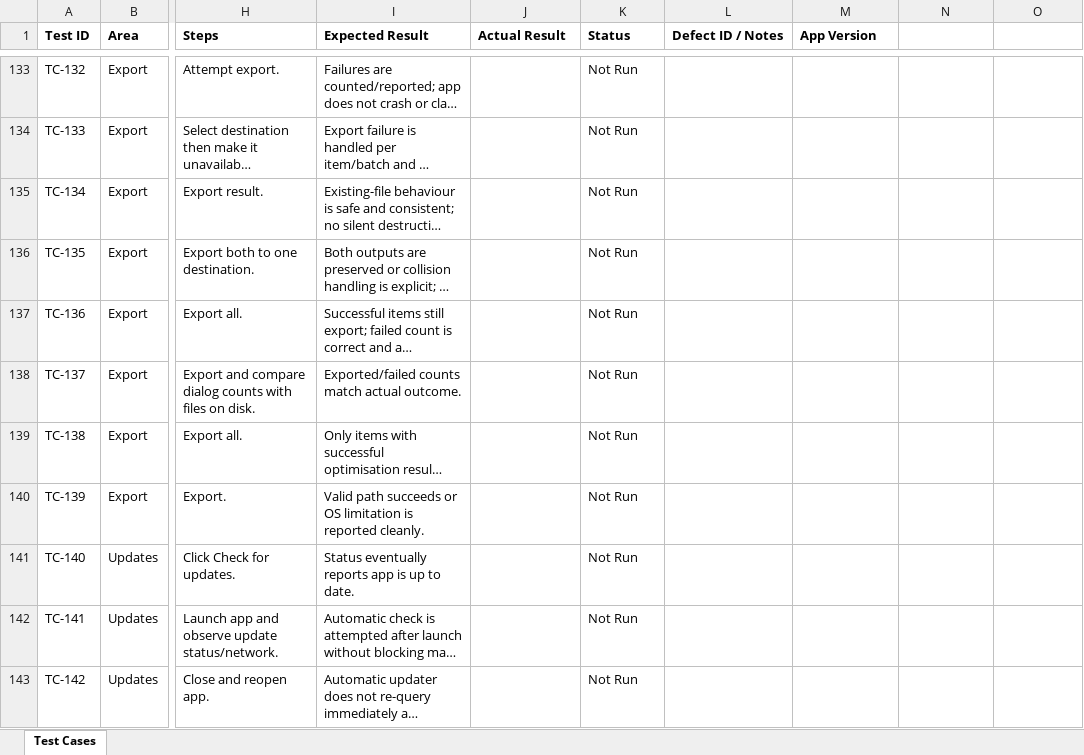
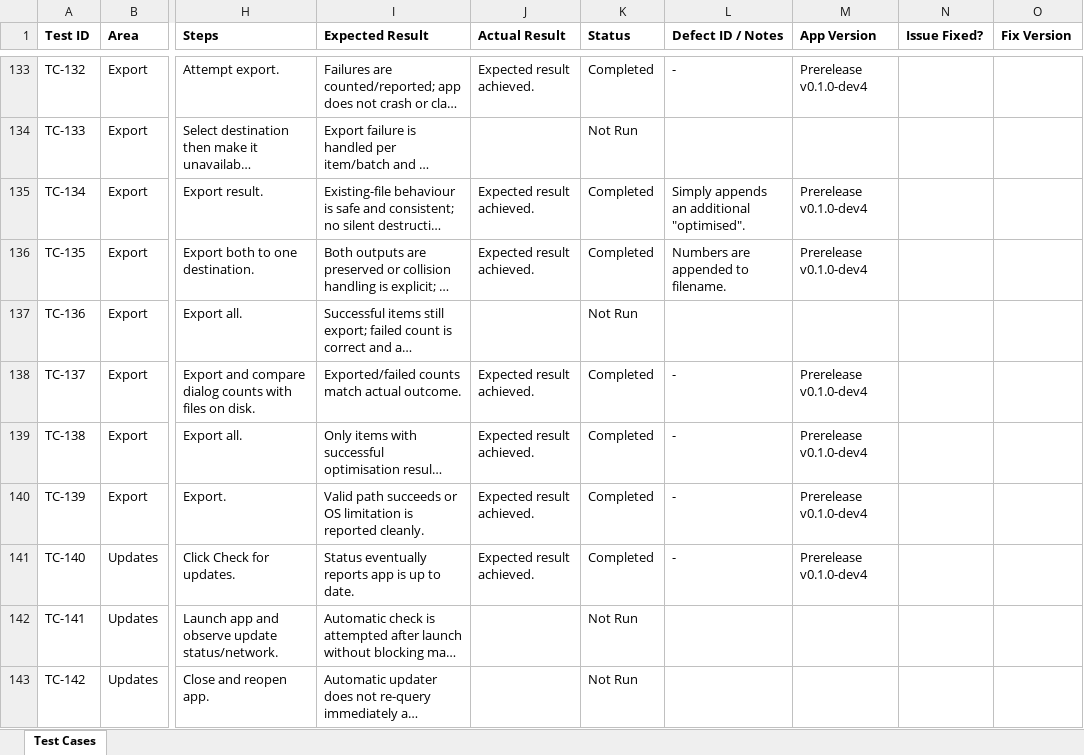
Before and after one commit to DanDavisx/Nexmedia-Web-Image-Optimiser, an Excel workbook: docs/Manual-Test-Cases.xlsx, sheet Test Cases, drawn as a sheet; only a part is shown, gaps mark what is left out; long unchanged cells end in …; values as stored, in another font and other column widths than the file's, no borders; the diff covers the shown part only; the diff names each change by its address in the sheet, - before the commit and + after, or states it on an @@ line.

Commit message:
[Prerelease v0.1.0dev.5] Spinner loading icon replaced with static icon when animations are disabled. Added asynchronous thumbnail decoding, limited concurrency, and caching per image to reduce UI blocking. Pixel based scrolling implemented, replacing component based scroll. Thumbnail scaling added. Unselect all button added. Keyboard navigation fully implemented.

```diff
--- a/docs/Manual-Test-Cases.xlsx (sheet Test Cases)
+++ b/docs/Manual-Test-Cases.xlsx (sheet Test Cases)
-N1: (empty)
+N1: Issue Fixed?
-O1: (empty)
+O1: Fix Version
-J133 (Actual Result): (empty)
+J133 (Actual Result): Expected result achieved.
-K133 (Status): Not Run
+K133 (Status): Completed
-L133 (Defect ID / Notes): (empty)
+L133 (Defect ID / Notes): -
-M133 (App Version): (empty)
+M133 (App Version): Prerelease v0.1.0-dev4
-J135:J136 (Actual Result): (empty)
+J135:J136 (Actual Result): Expected result achieved.
-K135:K136 (Status): Not Run
+K135:K136 (Status): Completed
-L135 (Defect ID / Notes): (empty)
+L135 (Defect ID / Notes): Simply appends an additional "optimised".
-M135:M136 (App Version): (empty)
+M135:M136 (App Version): Prerelease v0.1.0-dev4
-L136 (Defect ID / Notes): (empty)
+L136 (Defect ID / Notes): Numbers are appended to filename.
-J138:J141 (Actual Result): (empty)
+J138:J141 (Actual Result): Expected result achieved.
-K138:K141 (Status): Not Run
+K138:K141 (Status): Completed
-L138:L141 (Defect ID / Notes): (empty)
+L138:L141 (Defect ID / Notes): -
-M138:M141 (App Version): (empty)
+M138:M141 (App Version): Prerelease v0.1.0-dev4
```
Also changed, not shown: 228 edited cells elsewhere in this sheet, 16 other files.
